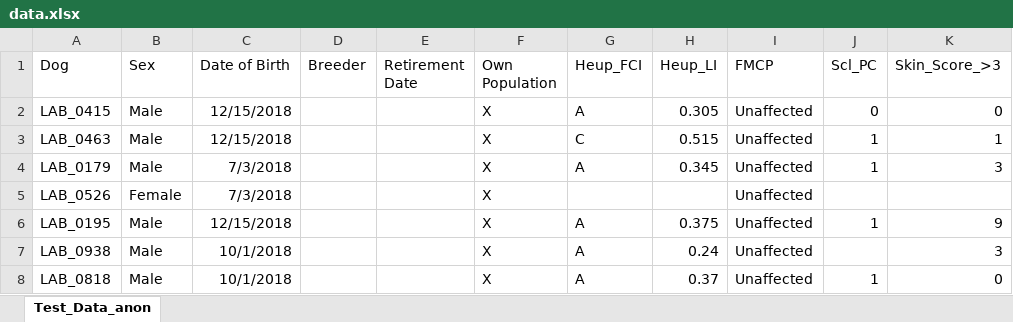
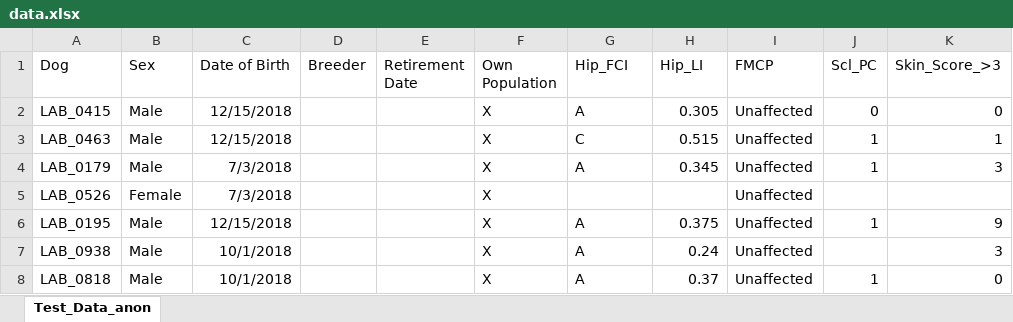
Before and after one commit to BirgitDeboutte/RAPPORT, an Excel workbook: data/data.xlsx, sheet Test_Data_anon, drawn as a sheet; only a part is shown; values as stored, in another font and other column widths than the file's, no borders; the diff names each change by its address in the sheet, - before the commit and + after, or states it on an @@ line.

Commit message:
updated data set

```diff
--- a/data/data.xlsx (sheet Test_Data_anon)
+++ b/data/data.xlsx (sheet Test_Data_anon)
-G1: Heup_FCI
+G1: Hip_FCI
-H1: Heup_LI
+H1: Hip_LI
```
